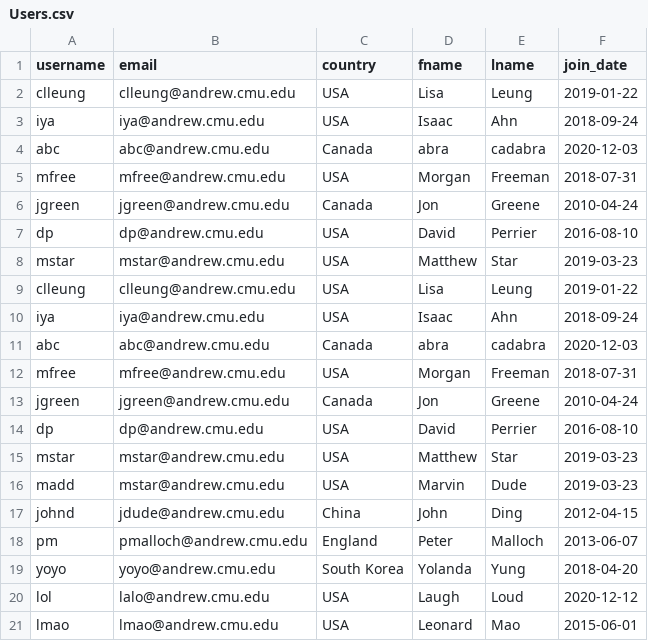
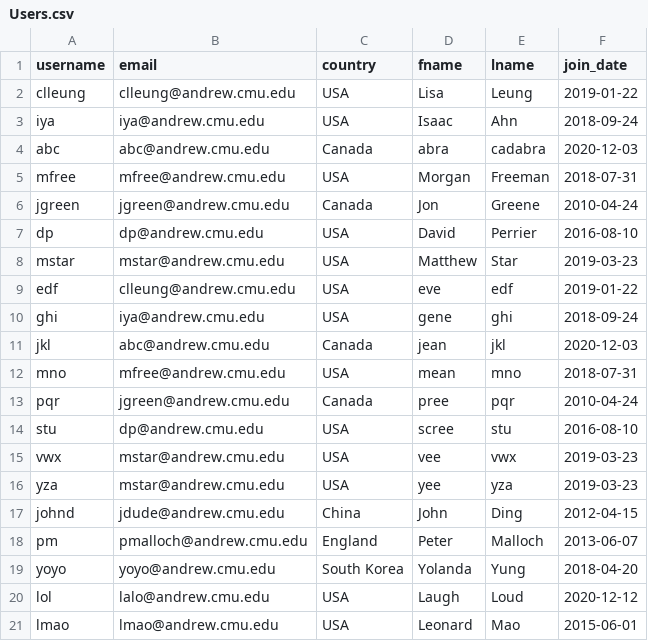
Before and after one commit to clleung/SpotifyDB, a CSV file: Users.csv, drawn as a sheet.

```diff
--- a/Users.csv
+++ b/Users.csv
@@ -8,10 +8,10 @@ dp,dp@andrew.cmu.edu,USA,David,Perrier,2016-08-10
 mstar,mstar@andrew.cmu.edu,USA,Matthew,Star,2019-03-23
-clleung,clleung@andrew.cmu.edu,USA,Lisa,Leung,2019-01-22
-iya,iya@andrew.cmu.edu,USA,Isaac,Ahn,2018-09-24
-abc,abc@andrew.cmu.edu,Canada,abra,cadabra,2020-12-03
-mfree,mfree@andrew.cmu.edu,USA,Morgan,Freeman,2018-07-31
-jgreen,jgreen@andrew.cmu.edu,Canada,Jon,Greene,2010-04-24
-dp,dp@andrew.cmu.edu,USA,David,Perrier,2016-08-10
-mstar,mstar@andrew.cmu.edu,USA,Matthew,Star,2019-03-23
-madd,mstar@andrew.cmu.edu,USA,Marvin,Dude,2019-03-23
+edf,clleung@andrew.cmu.edu,USA,eve,edf,2019-01-22
+ghi,iya@andrew.cmu.edu,USA,gene,ghi,2018-09-24
+jkl,abc@andrew.cmu.edu,Canada,jean,jkl,2020-12-03
+mno,mfree@andrew.cmu.edu,USA,mean,mno,2018-07-31
+pqr,jgreen@andrew.cmu.edu,Canada,pree,pqr,2010-04-24
+stu,dp@andrew.cmu.edu,USA,scree,stu,2016-08-10
+vwx,mstar@andrew.cmu.edu,USA,vee,vwx,2019-03-23
+yza,mstar@andrew.cmu.edu,USA,yee,yza,2019-03-23
 johnd,jdude@andrew.cmu.edu,China,John,Ding,2012-04-15
```
Also changed, not shown: 2 other files.
